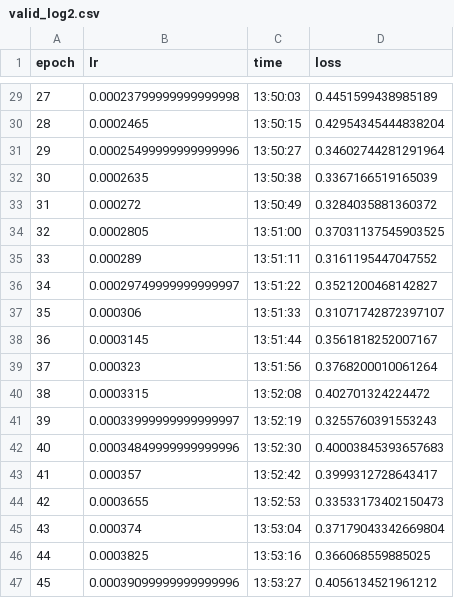
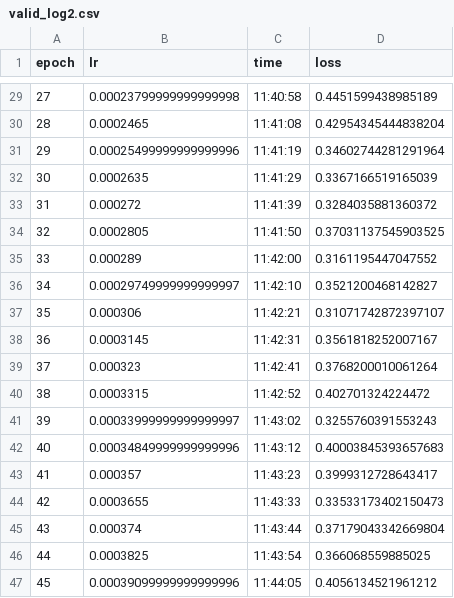
Before and after one commit to vbertalan/NewLogBert, a CSV file: output/hdfs/bert/valid_log2.csv, drawn as a sheet; only a part is shown, gaps mark what is left out; the diff covers the shown part only.

```diff
--- a/output/hdfs/bert/valid_log2.csv
+++ b/output/hdfs/bert/valid_log2.csv
@@ -29,19 +29,19 @@ epoch,lr,time,loss
-27,0.00023799999999999998,13:50:03,0.4451599438985189
-28,0.0002465,13:50:15,0.42954345444838204
-29,0.00025499999999999996,13:50:27,0.34602744281291964
-30,0.0002635,13:50:38,0.3367166519165039
-31,0.000272,13:50:49,0.3284035881360372
-32,0.0002805,13:51:00,0.37031137545903525
-33,0.000289,13:51:11,0.3161195447047552
-34,0.00029749999999999997,13:51:22,0.3521200468142827
-35,0.000306,13:51:33,0.31071742872397107
-36,0.0003145,13:51:44,0.3561818252007167
-37,0.000323,13:51:56,0.3768200010061264
-38,0.0003315,13:52:08,0.402701324224472
-39,0.00033999999999999997,13:52:19,0.3255760391553243
-40,0.00034849999999999996,13:52:30,0.40003845393657683
-41,0.000357,13:52:42,0.3999312728643417
-42,0.0003655,13:52:53,0.33533173402150473
-43,0.000374,13:53:04,0.37179043342669804
-44,0.0003825,13:53:16,0.366068559885025
-45,0.00039099999999999996,13:53:27,0.4056134521961212
+27,0.00023799999999999998,11:40:58,0.4451599438985189
+28,0.0002465,11:41:08,0.42954345444838204
+29,0.00025499999999999996,11:41:19,0.34602744281291964
+30,0.0002635,11:41:29,0.3367166519165039
+31,0.000272,11:41:39,0.3284035881360372
+32,0.0002805,11:41:50,0.37031137545903525
+33,0.000289,11:42:00,0.3161195447047552
+34,0.00029749999999999997,11:42:10,0.3521200468142827
+35,0.000306,11:42:21,0.31071742872397107
+36,0.0003145,11:42:31,0.3561818252007167
+37,0.000323,11:42:41,0.3768200010061264
+38,0.0003315,11:42:52,0.402701324224472
+39,0.00033999999999999997,11:43:02,0.3255760391553243
+40,0.00034849999999999996,11:43:12,0.40003845393657683
+41,0.000357,11:43:23,0.3999312728643417
+42,0.0003655,11:43:33,0.33533173402150473
+43,0.000374,11:43:44,0.37179043342669804
+44,0.0003825,11:43:54,0.366068559885025
+45,0.00039099999999999996,11:44:05,0.4056134521961212
```
Also changed, not shown: 27 edited cells elsewhere in this file, output/hdfs/bert/train_log2.csv, 3 other files.
